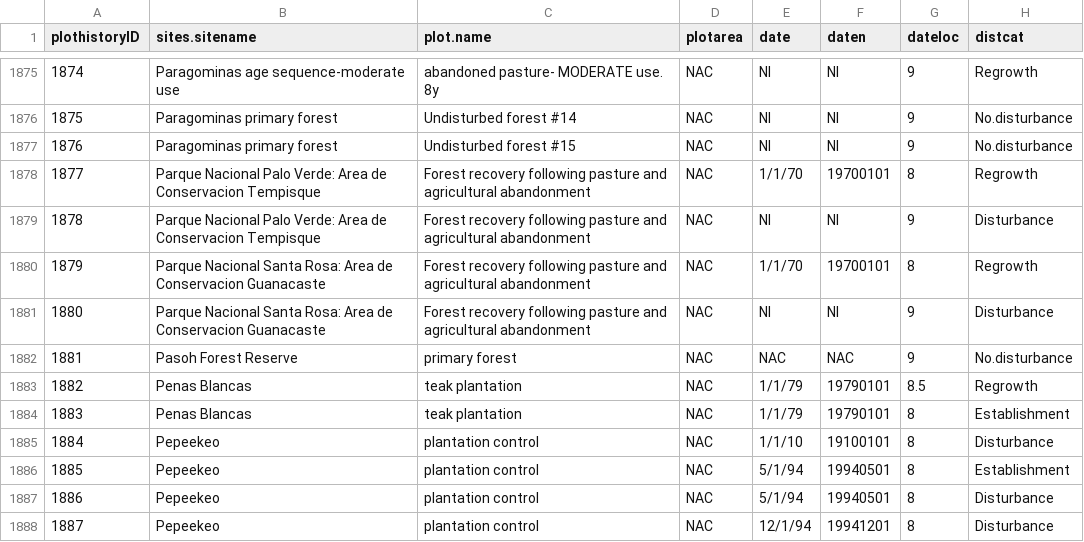
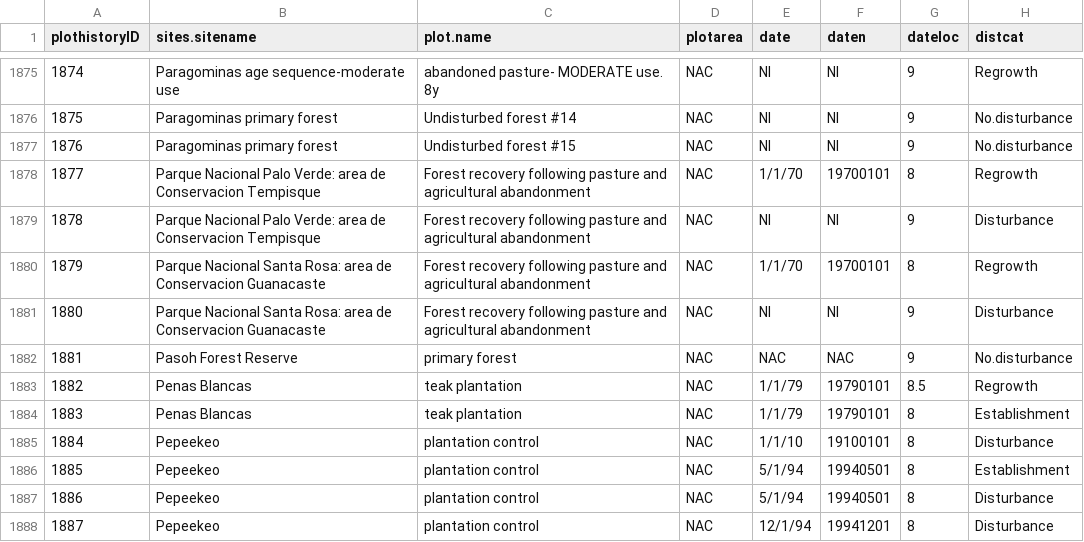
Before and after one commit to forc-db/ForC, a CSV file: TropForC_plothistory.csv, drawn as a sheet; only a part is shown, gaps mark what is left out; the diff names each change by its address in the sheet, - before the commit and + after, or states it on an @@ line.

Commit message:
spelling edits in sites.sitenames
deleted trailing space behind "Los Tuxtlas " in line 1518 (ID 1517)
changed capitalization of "Area" to "area" in "Parque Nacional Palo Verde: area de Conservacion Tempisque" line 1878-79 (ID 1877-78)
changed capitalization of "Area" to "area" in "Parque Nacional Santa Rosa: area de Conservacion Guanacaste" line 1880-81 (ID 1879-80)

```diff
--- a/TropForC_plothistory.csv
+++ b/TropForC_plothistory.csv
-B1878:B1879 (sites.sitename): …Palo Verde: Area de Conservacion…
+B1878:B1879 (sites.sitename): …Palo Verde: area de Conservacion…
-B1880:B1881 (sites.sitename): …Santa Rosa: Area de Conservacion…
+B1880:B1881 (sites.sitename): …Santa Rosa: area de Conservacion…
```
